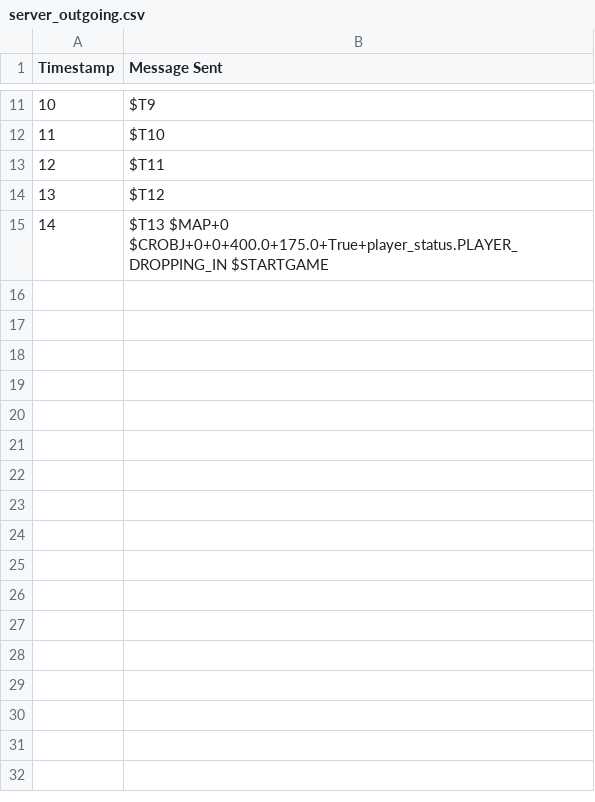
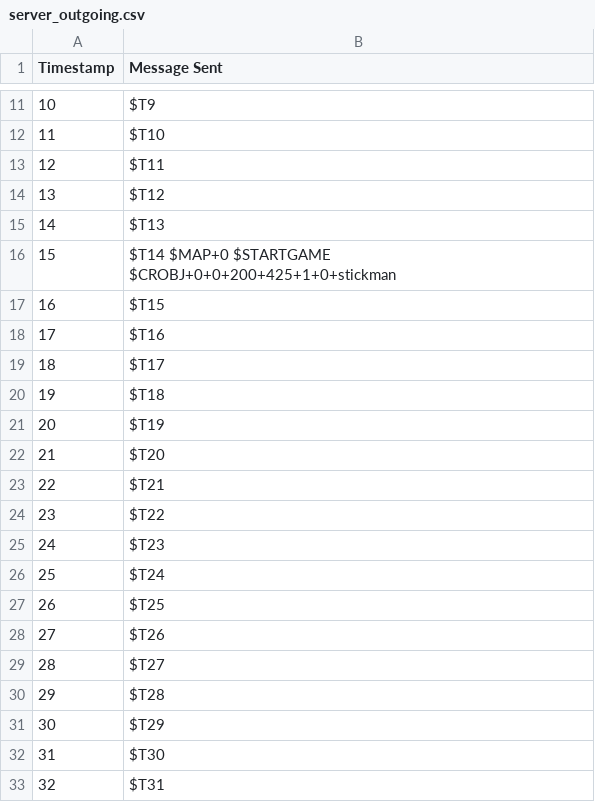
Before and after one commit to Dawson-Packer/Fighter, a CSV file: logs/server_outgoing.csv, drawn as a sheet; only a part is shown, gaps mark what is left out; the diff covers the shown part only.

```diff
--- a/logs/server_outgoing.csv
+++ b/logs/server_outgoing.csv
@@ -14,2 +14,20 @@ Timestamp, Message Sent
 13, $T12
-14, $T13 $MAP+0 $CROBJ+0+0+400.0+175.0+True+player_status.PLAYER_DROPPING_IN $STARTGAME
+14, $T13
+15, $T14 $MAP+0 $STARTGAME $CROBJ+0+0+200+425+1+0+stickman
+16, $T15
+17, $T16
+18, $T17
+19, $T18
+20, $T19
+21, $T20
+22, $T21
+23, $T22
+24, $T23
+25, $T24
+26, $T25
+27, $T26
+28, $T27
+29, $T28
+30, $T29
+31, $T30
+32, $T31
```
Also changed, not shown: 15 added rows elsewhere in this file, logs/client_incoming.csv, 31 other files.
